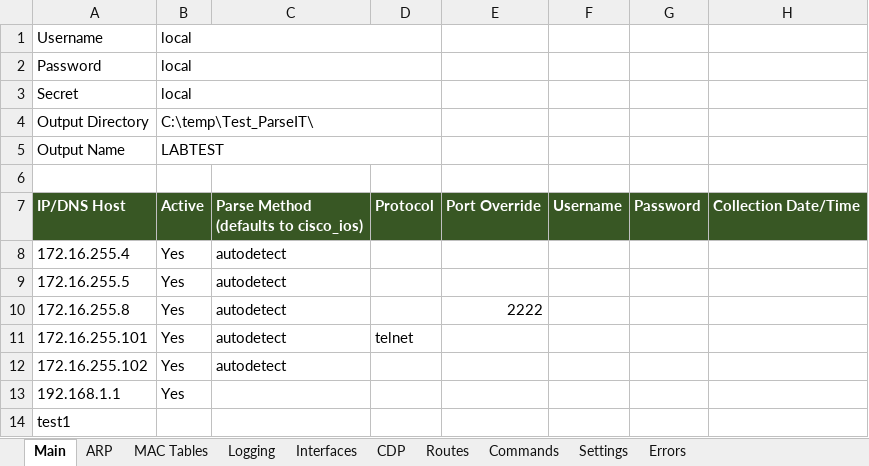
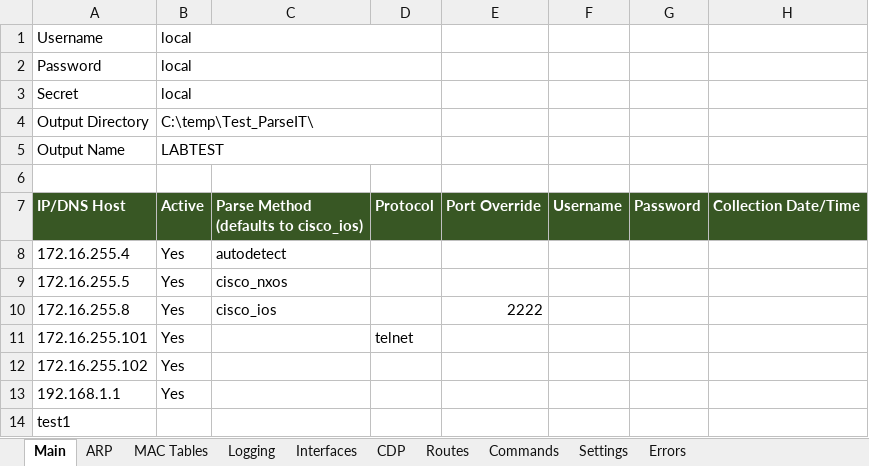
Before and after one commit to tc45/GetInventory, an Excel workbook: GetInventory - Default.xlsx, sheet Main, drawn as a sheet; only a part is shown; values as stored, in another font and other column widths than the file's, no borders; the diff names each change by its address in the sheet, - before the commit and + after, or states it on an @@ line.

Commit message:
Updated XLS source file parse fields
Signed-off-by: tc45 <33063166+tc45@users.noreply.github.com>

```diff
--- a/GetInventory - Default.xlsx (sheet Main)
+++ b/GetInventory - Default.xlsx (sheet Main)
-C9: autodetect
+C9: cisco_nxos
-C10: autodetect
+C10: cisco_ios
-C11:C12: autodetect
+C11:C12: (empty)
```
